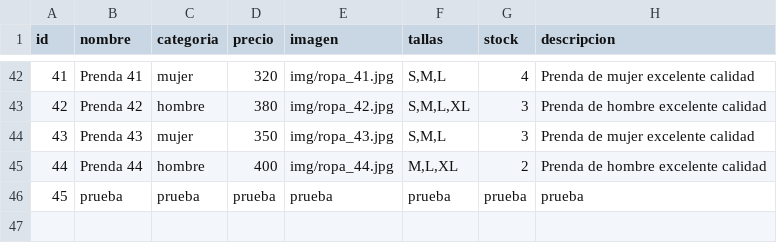
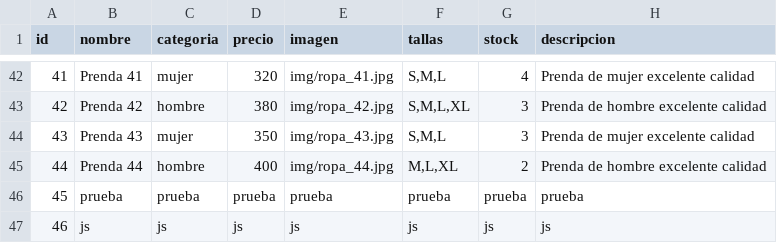
Before and after one commit to nohoscar/vianey-store, a CSV file: productos.csv, drawn as a sheet; only a part is shown, gaps mark what is left out.

Commit message:
Actualizar productos - Sat 05/09/2026 23:30:26.99

```diff
--- a/productos.csv
+++ b/productos.csv
@@ -46 +46,2 @@ id,nombre,categoria,precio,imagen,tallas,stock,descripcion
 45,prueba,prueba,prueba,prueba,prueba,prueba,prueba
+46,js,js,js,js,js,js,js
```
